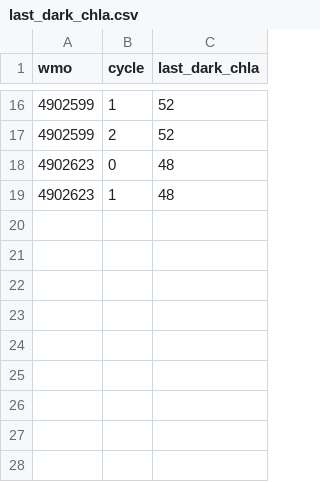
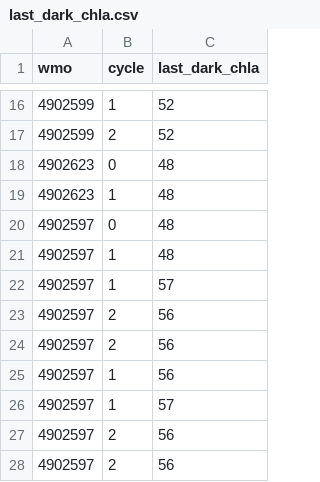
Before and after one commit to ArgoCanada/medsrtqc, a CSV file: medsrtqc/resources/last_dark_chla.csv, drawn as a sheet; only a part is shown, gaps mark what is left out.

```diff
--- a/medsrtqc/resources/last_dark_chla.csv
+++ b/medsrtqc/resources/last_dark_chla.csv
@@ -19 +19,10 @@ wmo,cycle,last_dark_chla
 4902623,1,48
+4902597,0,48
+4902597,1,48
+4902597,1,57
+4902597,2,56
+4902597,2,56
+4902597,1,56
+4902597,1,57
+4902597,2,56
+4902597,2,56
```
Also changed, not shown: medsrtqc/resources/doxy_bgc_calibration_coef.csv, 1 other file.
